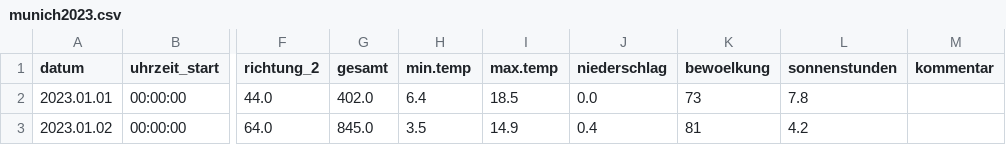
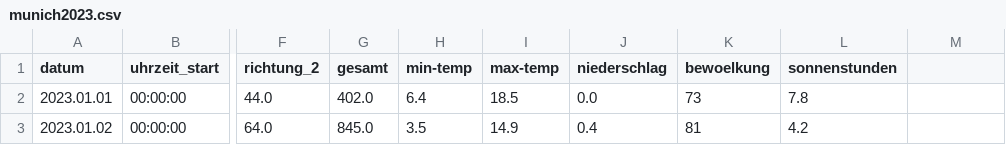
Before and after one commit to caropaezBSH/CaroPeThesis, a CSV file: munich2023.csv, drawn as a sheet; only a part is shown, gaps mark what is left out; the diff names each change by its address in the sheet, - before the commit and + after, or states it on an @@ line.

```diff
--- a/munich2023.csv
+++ b/munich2023.csv
-H1: min.temp
+H1: min-temp
-I1: max.temp
+I1: max-temp
-M1: kommentar
+M1: (empty)
```
Also changed, not shown: 1 other file.
